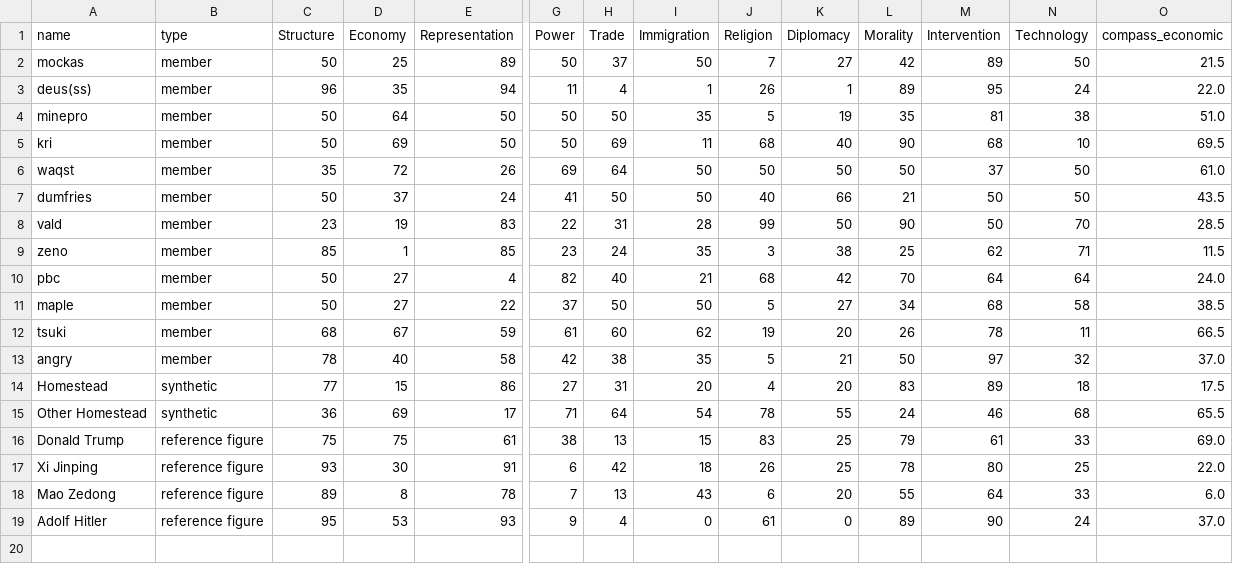
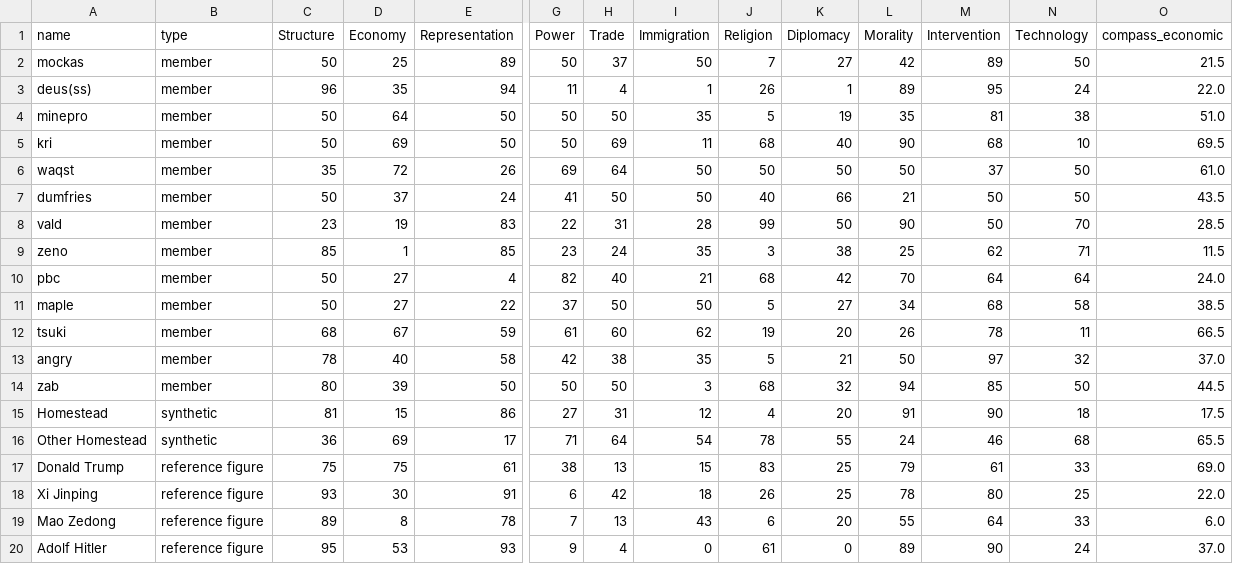
Before and after one commit to ts6ki/12axes-homestead, a CSV file: data/axes_wide.csv, drawn as a sheet; only a part is shown, gaps mark what is left out; addresses are those after the commit; rows hold the shown columns only; the diff names each change by its address in the sheet, - before the commit and + after, or states it on an @@ line.

```diff
--- a/data/axes_wide.csv
+++ b/data/axes_wide.csv
+row 14: zab | member | 80 | 39 | 50 | 50 | 50 | 3 | 68 | 32 | 94 | 85 | 50 | 44.5
-C15 (Structure): 77
+C15 (Structure): 81
-I15 (Immigration): 20
+I15 (Immigration): 12
-L15 (Morality): 83
+L15 (Morality): 91
-M15 (Intervention): 89
+M15 (Intervention): 90
```
Also changed, not shown: data/axes_long.csv, data/cabinets.csv, 11 other files.
